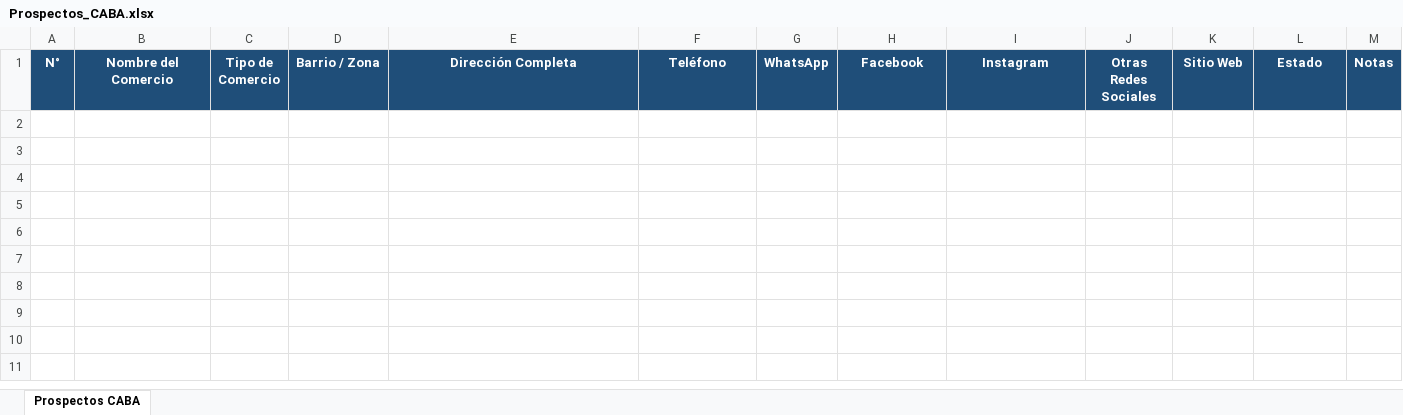
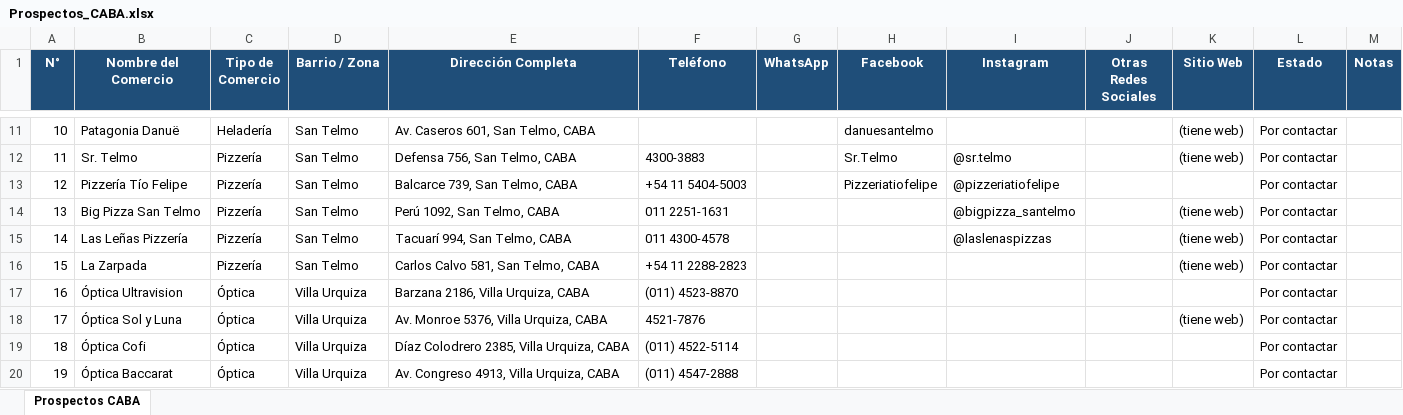
Before and after one commit to valentinmartinezlaborde-alt/prospectos-caba, an Excel workbook: Prospectos_CABA.xlsx, sheet Prospectos CABA, drawn as a sheet; only a part is shown, gaps mark what is left out; values as stored, in another font and other column widths than the file's, no borders; the diff covers the shown part only; the diff names each change by its address in the sheet, - before the commit and + after, or states it on an @@ line.

```diff
--- a/Prospectos_CABA.xlsx (sheet Prospectos CABA)
+++ b/Prospectos_CABA.xlsx (sheet Prospectos CABA)
+row 11: 10 | Patagonia Danuë | Heladería | San Telmo | Av. Caseros 601, San Telmo, CABA |  |  | danuesantelmo |  |  | (tiene web) | Por contactar
+row 12: 11 | Sr. Telmo | Pizzería | San Telmo | Defensa 756, San Telmo, CABA | 4300-3883 |  | Sr.Telmo | @sr.telmo |  | (tiene web) | Por contactar
+row 13: 12 | Pizzería Tío Felipe | Pizzería | San Telmo | Balcarce 739, San Telmo, CABA | +54 11 5404-5003 |  | Pizzeriatiofelipe | @pizzeriatiofelipe |  |  | Por contactar
+row 14: 13 | Big Pizza San Telmo | Pizzería | San Telmo | Perú 1092, San Telmo, CABA | 011 2251-1631 |  |  | @bigpizza_santelmo |  | (tiene web) | Por contactar
+row 15: 14 | Las Leñas Pizzería | Pizzería | San Telmo | Tacuarí 994, San Telmo, CABA | 011 4300-4578 |  |  | @laslenaspizzas |  | (tiene web) | Por contactar
+row 16: 15 | La Zarpada | Pizzería | San Telmo | Carlos Calvo 581, San Telmo, CABA | +54 11 2288-2823 |  |  |  |  | (tiene web) | Por contactar
+row 17: 16 | Óptica Ultravision | Óptica | Villa Urquiza | Barzana 2186, Villa Urquiza, CABA | (011) 4523-8870 |  |  |  |  |  | Por contactar
+row 18: 17 | Óptica Sol y Luna | Óptica | Villa Urquiza | Av. Monroe 5376, Villa Urquiza, CABA | 4521-7876 |  |  |  |  | (tiene web) | Por contactar
+row 19: 18 | Óptica Cofi | Óptica | Villa Urquiza | Díaz Colodrero 2385, Villa Urquiza, CABA | (011) 4522-5114 |  |  |  |  |  | Por contactar
+row 20: 19 | Óptica Baccarat | Óptica | Villa Urquiza | Av. Congreso 4913, Villa Urquiza, CABA | (011) 4547-2888 |  |  |  |  |  | Por contactar
```
Also changed, not shown: 73 added rows elsewhere in this sheet.
